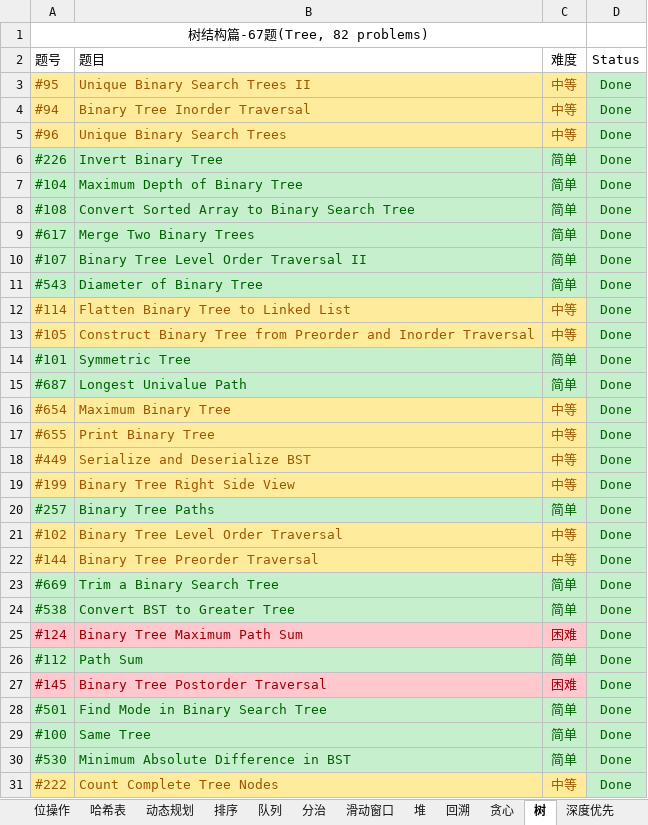
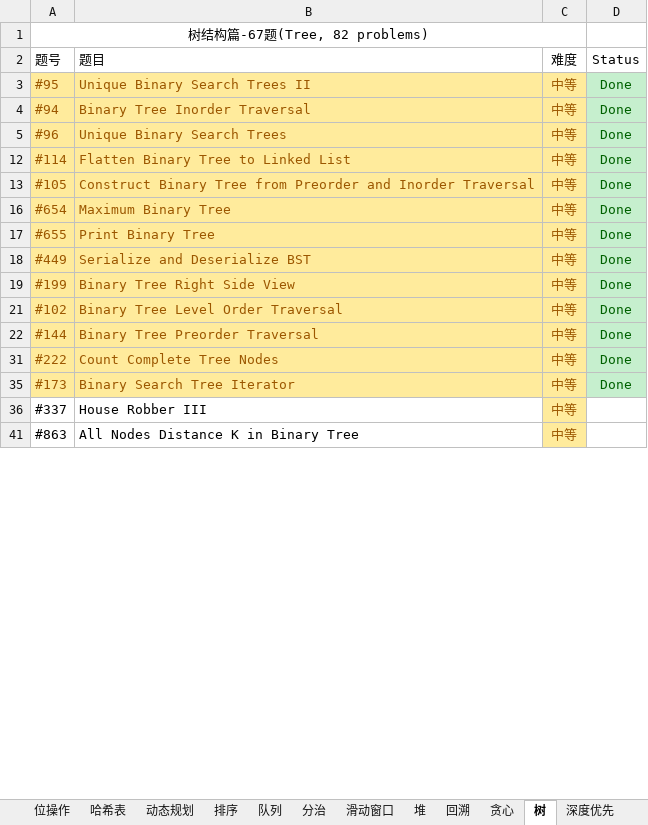
Before and after one commit to unwindfly/LeetCode, an Excel workbook: LeetCode 题目.xlsx, sheet 树, drawn as a sheet; only a part is shown; the shorter side is filled out with more unchanged rows; values as stored, in another font and other column widths than the file's, no borders; charts and pictures not drawn; the diff covers the shown part only; the diff names each change by its address in the sheet, - before the commit and + after, or states it on an @@ line.

```diff
--- a/LeetCode 题目.xlsx (sheet 树)
+++ b/LeetCode 题目.xlsx (sheet 树)
@@ row 6 hidden: #226 | Invert Binary Tree | 简单 | Done @@
@@ row 7 hidden: #104 | Maximum Depth of Binary Tree | 简单 | Done @@
@@ row 8 hidden: #108 | Convert Sorted Array to Binary Search Tree | 简单 | Done @@
@@ row 9 hidden: #617 | Merge Two Binary Trees | 简单 | Done @@
@@ row 10 hidden: #107 | Binary Tree Level Order Traversal II | 简单 | Done @@
@@ row 11 hidden: #543 | Diameter of Binary Tree | 简单 | Done @@
@@ row 14 hidden: #101 | Symmetric Tree | 简单 | Done @@
@@ row 15 hidden: #687 | Longest Univalue Path | 简单 | Done @@
@@ row 20 hidden: #257 | Binary Tree Paths | 简单 | Done @@
@@ row 23 hidden: #669 | Trim a Binary Search Tree | 简单 | Done @@
@@ row 24 hidden: #538 | Convert BST to Greater Tree | 简单 | Done @@
@@ row 25 hidden: #124 | Binary Tree Maximum Path Sum | 困难 | Done @@
@@ row 26 hidden: #112 | Path Sum | 简单 | Done @@
@@ row 27 hidden: #145 | Binary Tree Postorder Traversal | 困难 | Done @@
@@ row 28 hidden: #501 | Find Mode in Binary Search Tree | 简单 | Done @@
@@ row 29 hidden: #100 | Same Tree | 简单 | Done @@
@@ row 30 hidden: #530 | Minimum Absolute Difference in BST | 简单 | Done @@
```
Also changed, not shown: 15 hidden or unhidden rows, 1 edited cell and cell formats elsewhere in this sheet, sheet 数组, sheet 字符串, sheet 动态规划, sheet 哈希表, sheet 二分搜索, sheet 双指针, 10 more sheets, charts or pictures, 3 other files.
